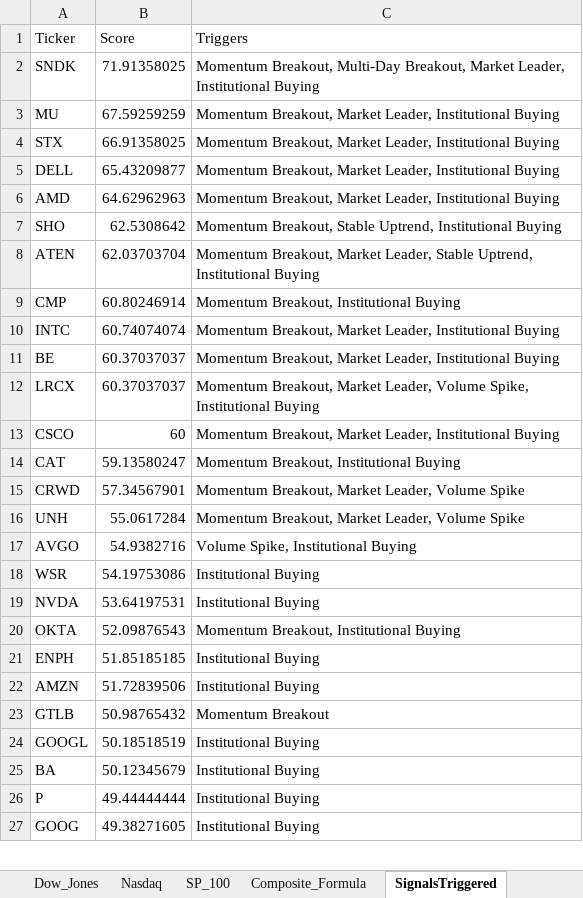
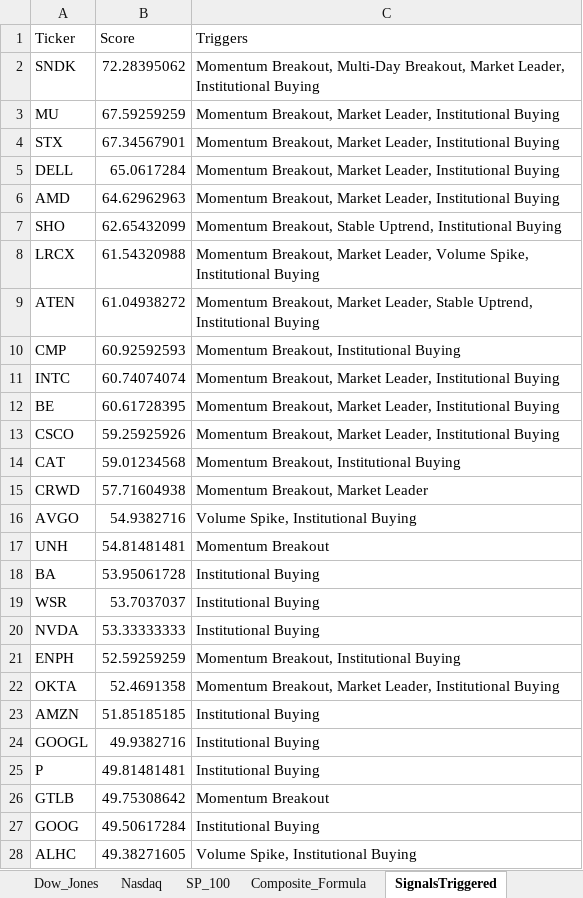
Before and after one commit to srijaipur/stocks-analytics-engine, an Excel workbook: stocks.xlsx, sheet SignalsTriggered, drawn as a sheet; only a part is shown; values as stored, in another font and other column widths than the file's, no borders; removed rows and columns are numbered as before the commit, all else as after; the diff covers the shown part only; the diff names each change by its address in the sheet, - before the commit and + after, or states it on an @@ line.

```diff
--- a/stocks.xlsx (sheet SignalsTriggered)
+++ b/stocks.xlsx (sheet SignalsTriggered)
-B2 (Score): 71.91358025
+B2 (Score): 72.28395062
-B4 (Score): 66.91358025
+B4 (Score): 67.34567901
-B5 (Score): 65.43209877
+B5 (Score): 65.0617284
-B7 (Score): 62.5308642
+B7 (Score): 62.65432099
+row 8: LRCX | 61.54320988 | Momentum Breakout, Market Leader, Volume Spike, Institutional Buying
-B9 (Score): 62.03703704
+B9 (Score): 61.04938272
-B10 (Score): 60.80246914
+B10 (Score): 60.92592593
-B12 (Score): 60.37037037
+B12 (Score): 60.61728395
-row 12: LRCX | 60.37037037 | Momentum Breakout, Market Leader, Volume Spike, Institutional Buying
-B13 (Score): 60
+B13 (Score): 59.25925926
-B14 (Score): 59.13580247
+B14 (Score): 59.01234568
-B15 (Score): 57.34567901
+B15 (Score): 57.71604938
-C15 (Triggers): Momentum Breakout, Market Leader, Volume Spike
+C15 (Triggers): Momentum Breakout, Market Leader
-row 16: UNH | 55.0617284 | Momentum Breakout, Market Leader, Volume Spike
+row 17: UNH | 54.81481481 | Momentum Breakout
+row 18: BA | 53.95061728 | Institutional Buying
-B19 (Score): 54.19753086
+B19 (Score): 53.7037037
-B20 (Score): 53.64197531
+B20 (Score): 53.33333333
+row 21: ENPH | 52.59259259 | Momentum Breakout, Institutional Buying
-B22 (Score): 52.09876543
+B22 (Score): 52.4691358
-C22 (Triggers): Momentum Breakout, Institutional Buying
+C22 (Triggers): Momentum Breakout, Market Leader, Institutional Buying
-row 21: ENPH | 51.85185185 | Institutional Buying
-B23 (Score): 51.72839506
+B23 (Score): 51.85185185
-row 23: GTLB | 50.98765432 | Momentum Breakout
-B24 (Score): 50.18518519
+B24 (Score): 49.9382716
-row 25: BA | 50.12345679 | Institutional Buying
-B25 (Score): 49.44444444
+B25 (Score): 49.81481481
+row 26: GTLB | 49.75308642 | Momentum Breakout
-B27 (Score): 49.38271605
+B27 (Score): 49.50617284
+row 28: ALHC | 49.38271605 | Volume Spike, Institutional Buying
```
Also changed, not shown: 11 added rows, 12 removed rows and 13 edited cells elsewhere in this sheet, sheet ScoresCurrent, sheet ScoresPreviousDay, 3 other files.
